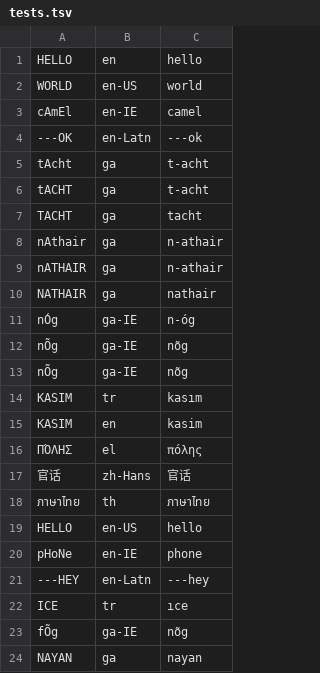
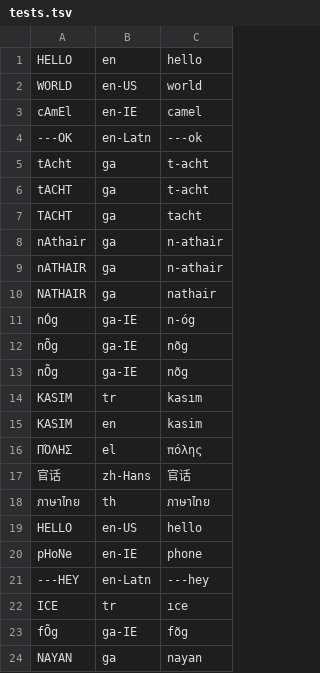
Before and after one commit to kscanne/5030, a TSV file: F21/meg-h-ana/tests.tsv, drawn as a sheet.

Commit message:
commit more tests

```diff
--- a/F21/meg-h-ana/tests.tsv
+++ b/F21/meg-h-ana/tests.tsv
@@ -22,3 +22,3 @@ pHoNe	en-IE	phone
 ICE	tr	ıce
-fÕg	ga-IE	nõg
+fÕg	ga-IE	fõg
 NAYAN	ga	nayan
```
